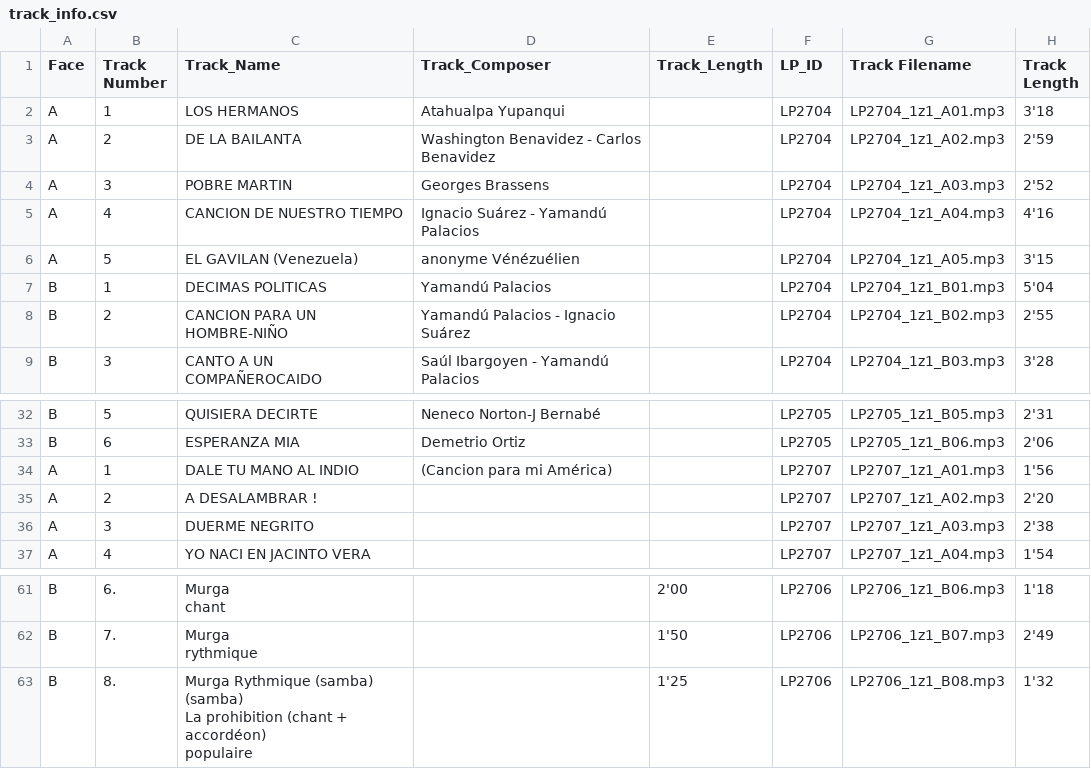
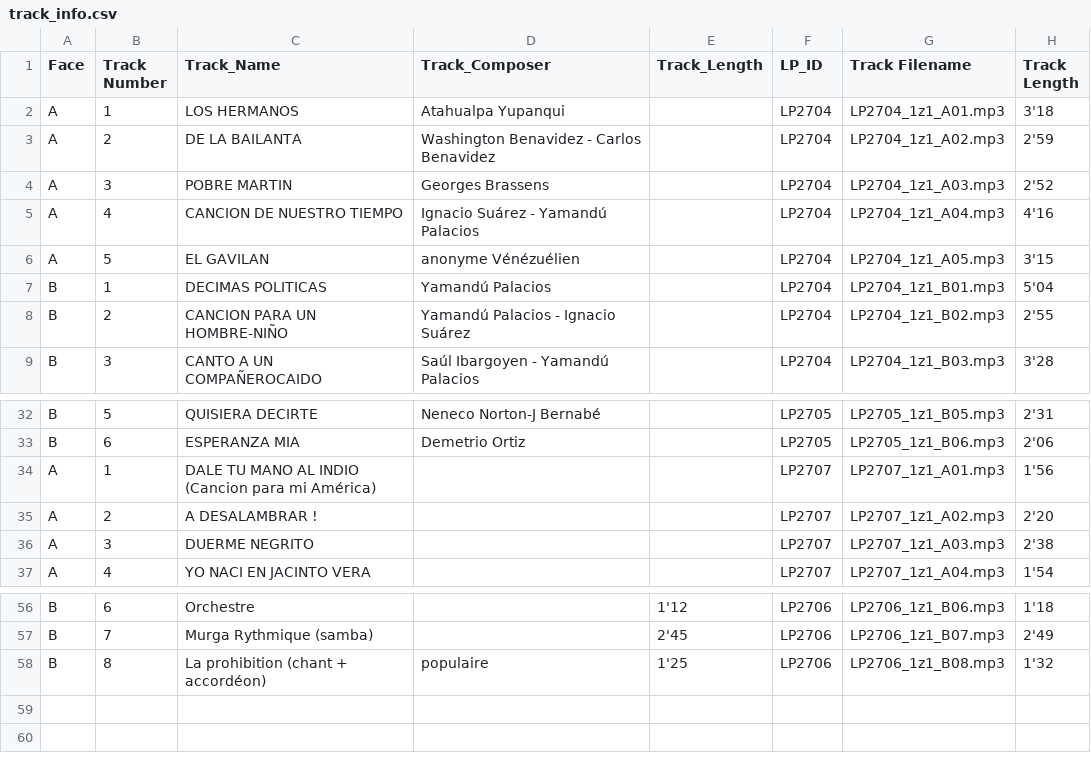
Before and after one commit to LucaZoss/OCR-AI-LPs-Classifier, a CSV file: ocr-meg-collection/ds_pipeline/2_raw_csv/track_info.csv, drawn as a sheet; only a part is shown, gaps mark what is left out; addresses are those after the commit; ↵ is a line break in a cell; the diff covers the shown part only; the diff names each change by its address in the sheet, - before the commit and + after, or states it on an @@ line.

```diff
--- a/ocr-meg-collection/ds_pipeline/2_raw_csv/track_info.csv
+++ b/ocr-meg-collection/ds_pipeline/2_raw_csv/track_info.csv
-C6 (Track_Name): EL GAVILAN (Venezuela)
+C6 (Track_Name): EL GAVILAN
-C34 (Track_Name): DALE TU MANO AL INDIO
+C34 (Track_Name): DALE TU MANO AL INDIO (Cancion para mi América)
-D34 (Track_Composer): (Cancion para mi América)
+D34 (Track_Composer): (empty)
-B56 (Track Number): 6.
+B56 (Track Number): 6
-C56 (Track_Name): Murga ↵ chant
+C56 (Track_Name): Orchestre
-E56 (Track_Length): 2'00
+E56 (Track_Length): 1'12
-B57 (Track Number): 7.
+B57 (Track Number): 7
-C57 (Track_Name): Murga ↵ rythmique
+C57 (Track_Name): Murga Rythmique (samba)
-E57 (Track_Length): 1'50
+E57 (Track_Length): 2'45
-B58 (Track Number): 8.
+B58 (Track Number): 8
-C58 (Track_Name): Murga Rythmique (samba) ↵ (samba) ↵ La prohibition (chant + accordéon) ↵ populaire
+C58 (Track_Name): La prohibition (chant + accordéon)
-D58 (Track_Composer): (empty)
+D58 (Track_Composer): populaire
```
Also changed, not shown: 5 removed rows and 27 edited cells elsewhere in this file, 9 other files.
